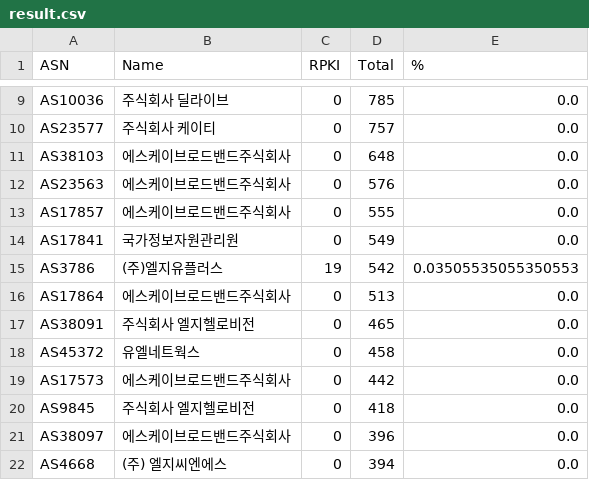
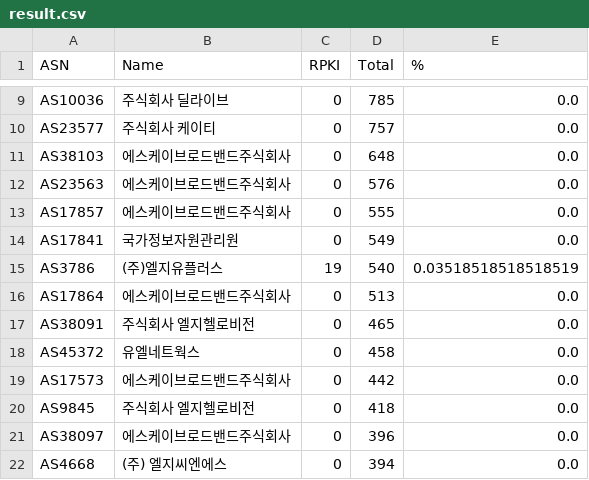
Before and after one commit to dxdxdt/rpki-tracker-kr, a CSV file: result.csv, drawn as a sheet; only a part is shown, gaps mark what is left out; the diff covers the shown part only.

```diff
--- a/result.csv
+++ b/result.csv
@@ -14,3 +14,3 @@ AS17857,에스케이브로드밴드주식회사,0,555,0.0
 AS17841,국가정보자원관리원,0,549,0.0
-AS3786,(주)엘지유플러스,19,542,0.03505535055350553
+AS3786,(주)엘지유플러스,19,540,0.03518518518518519
 AS17864,에스케이브로드밴드주식회사,0,513,0.0
```
Also changed, not shown: 6 added rows, 5 removed rows and 6 edited cells elsewhere in this file, 5 other files.
